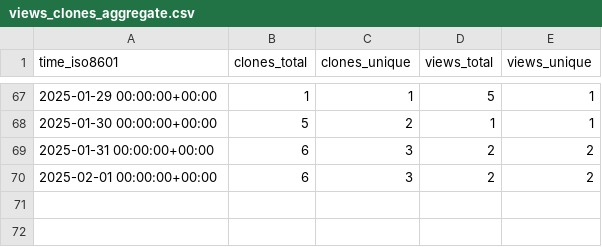
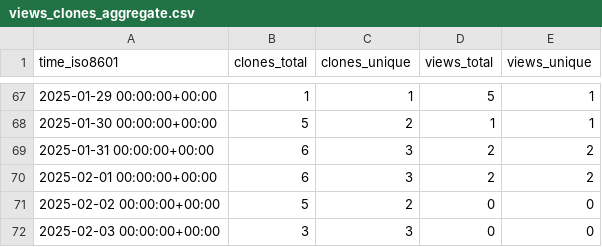
Before and after one commit to CBICA/DLMUSE, a CSV file: CBICA/DLMUSE/ghrs-data/views_clones_aggregate.csv, drawn as a sheet; only a part is shown, gaps mark what is left out.

```diff
--- a/CBICA/DLMUSE/ghrs-data/views_clones_aggregate.csv
+++ b/CBICA/DLMUSE/ghrs-data/views_clones_aggregate.csv
@@ -70 +70,3 @@ time_iso8601,clones_total,clones_unique,views_total,views_unique
 2025-02-01 00:00:00+00:00,6,3,2,2
+2025-02-02 00:00:00+00:00,5,2,0,0
+2025-02-03 00:00:00+00:00,3,3,0,0
```
Also changed, not shown: 1 other file.
